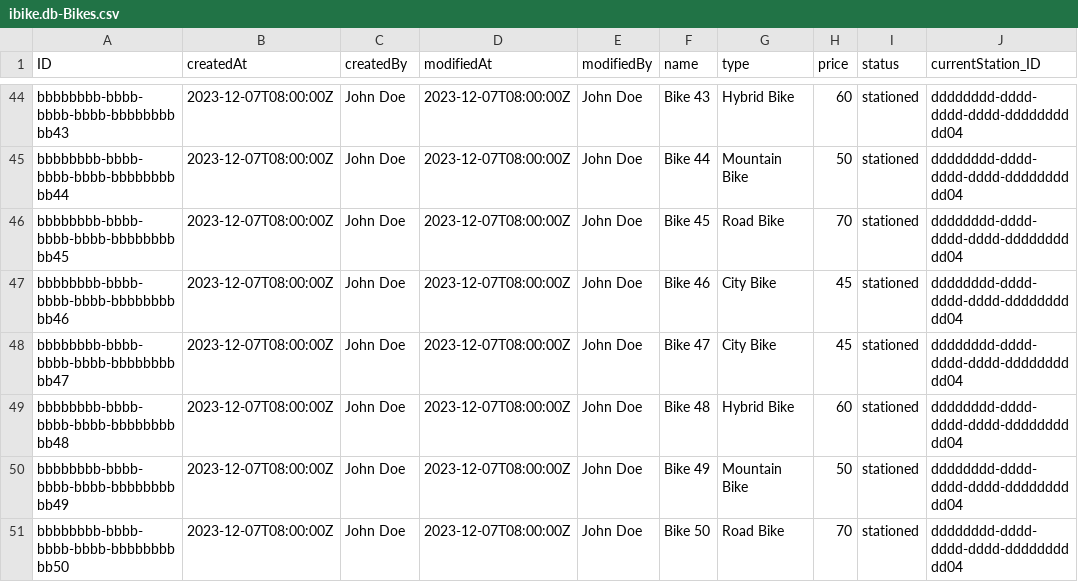
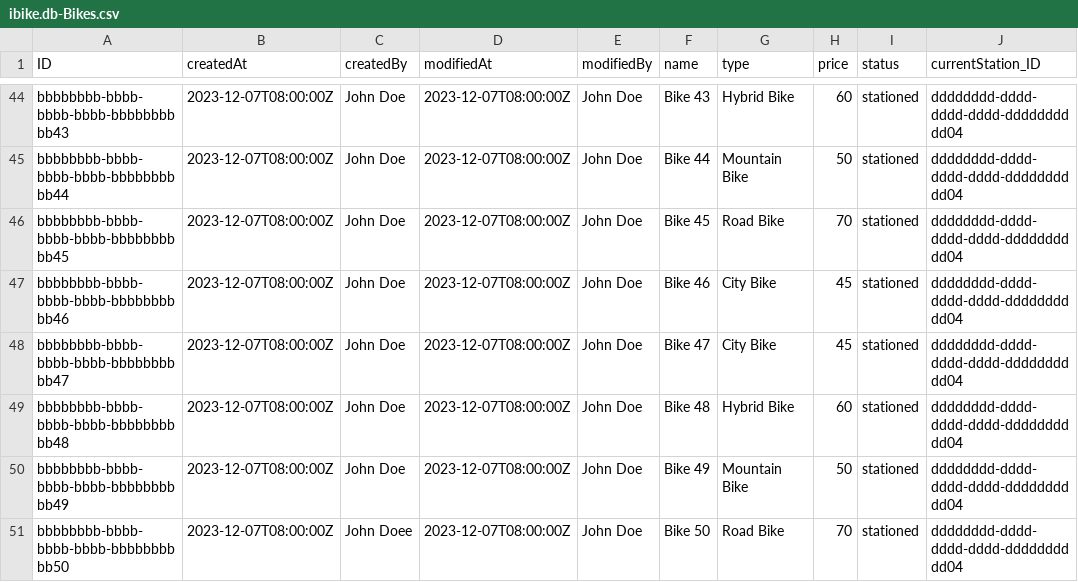
Before and after one commit to Vincmaster/sap-praktikum, a CSV file: db/data/ibike.db-Bikes.csv, drawn as a sheet; only a part is shown, gaps mark what is left out; the diff names each change by its address in the sheet, - before the commit and + after, or states it on an @@ line.

```diff
--- a/db/data/ibike.db-Bikes.csv
+++ b/db/data/ibike.db-Bikes.csv
-C51 (createdBy): John Doe
+C51 (createdBy): John Doee
```
Also changed, not shown: db/data/ibike.db-RedistributionTasks.csv, db/data/ibike.db-Stations.csv, 22 other files.
